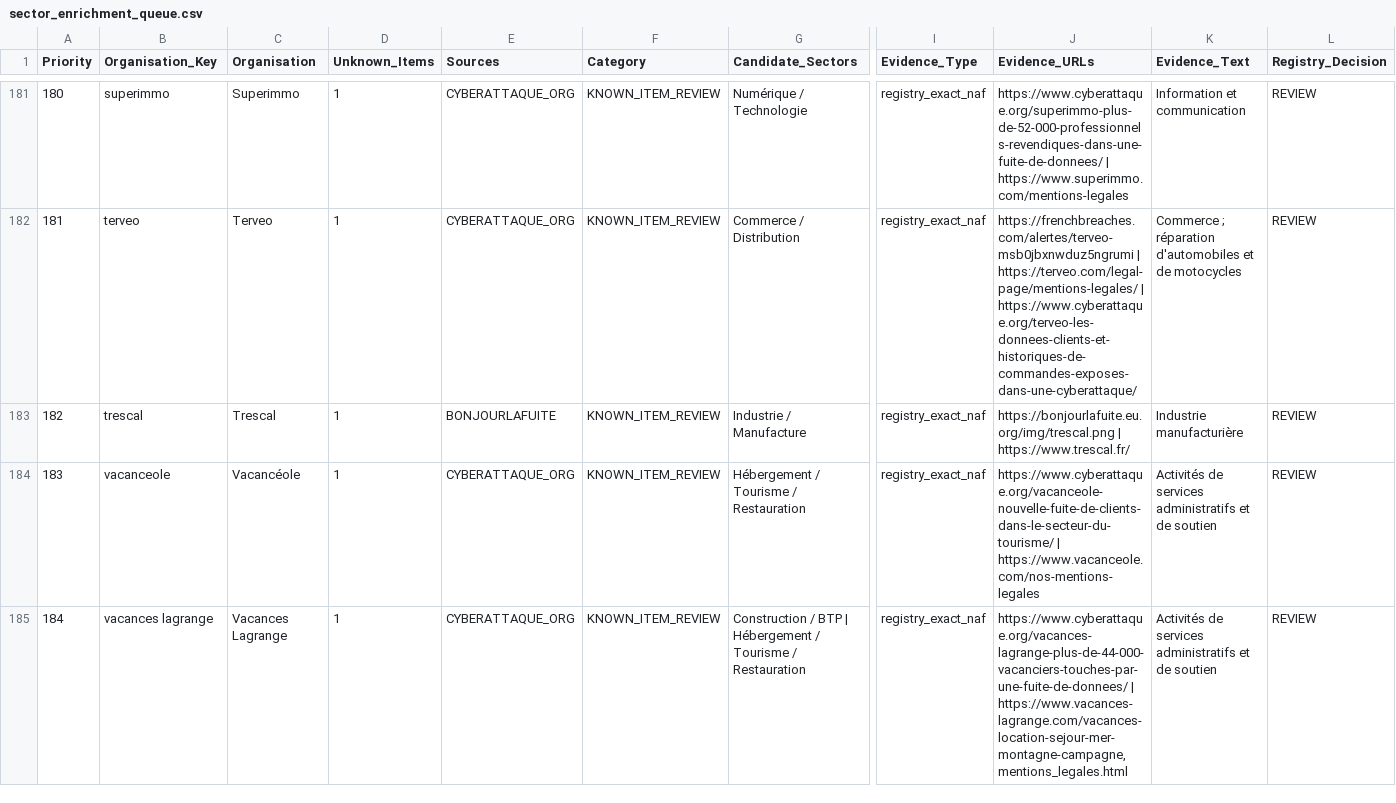
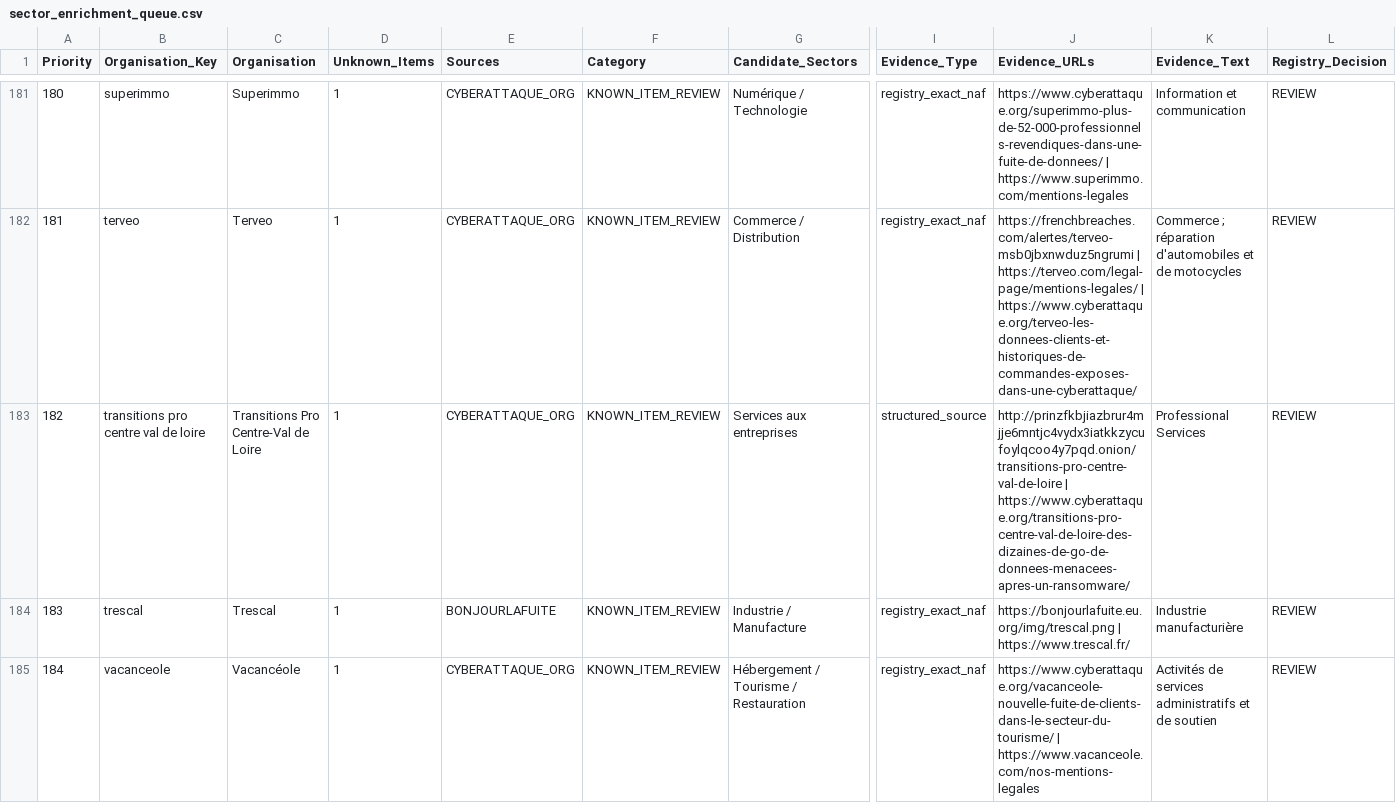
Before and after one commit to Ya7o/Cyberwatch, a CSV file: data/sector_enrichment_queue.csv, drawn as a sheet; only a part is shown, gaps mark what is left out; the shorter side is filled out with more unchanged rows; addresses are those after the commit; rows hold the shown columns only; the diff covers the shown part only; the diff names each change by its address in the sheet, - before the commit and + after, or states it on an @@ line.

```diff
--- a/data/sector_enrichment_queue.csv
+++ b/data/sector_enrichment_queue.csv
+row 183: 182 | transitions pro centre val de loire | Transitions Pro Centre-Val de Loire | 1 | CYBERATTAQUE_ORG | KNOWN_ITEM_REVIEW | Services aux entreprises | structured_source | http://prinzfkbjiazbrur4mjje6mntjc4vydx3iatkkzycufoylqcoo4y7pqd.onion/transitions-pro-centre-val-de-loire | https://www.cyberattaque.org/transitions-pro-centre-val-de-loire-des-dizaines-de-go-de-donnees-menacees-apres-un-ransomware/ | Professional Services | REVIEW
@@ column A (Priority) renumbered from row 184 down @@
```
Also changed, not shown: 3 added rows elsewhere in this file, data/incidents.csv, data/items.csv, 4 other files.
